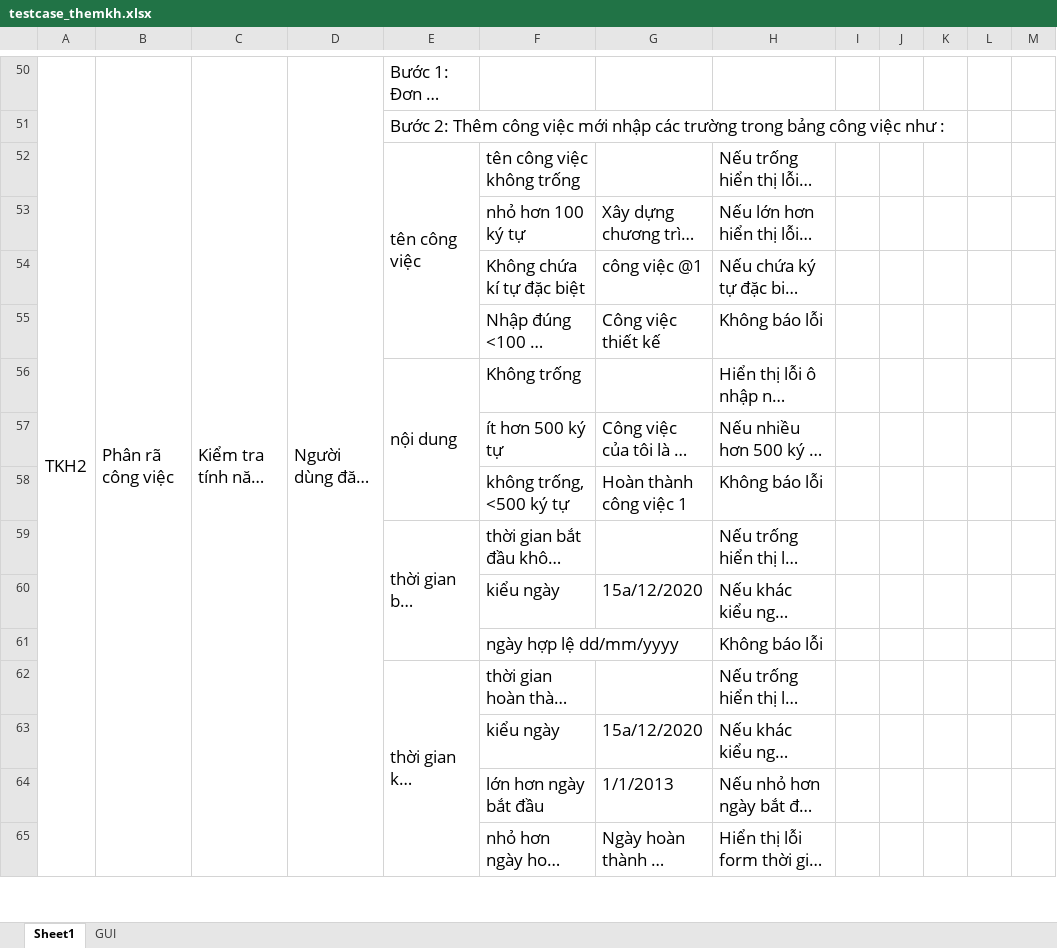
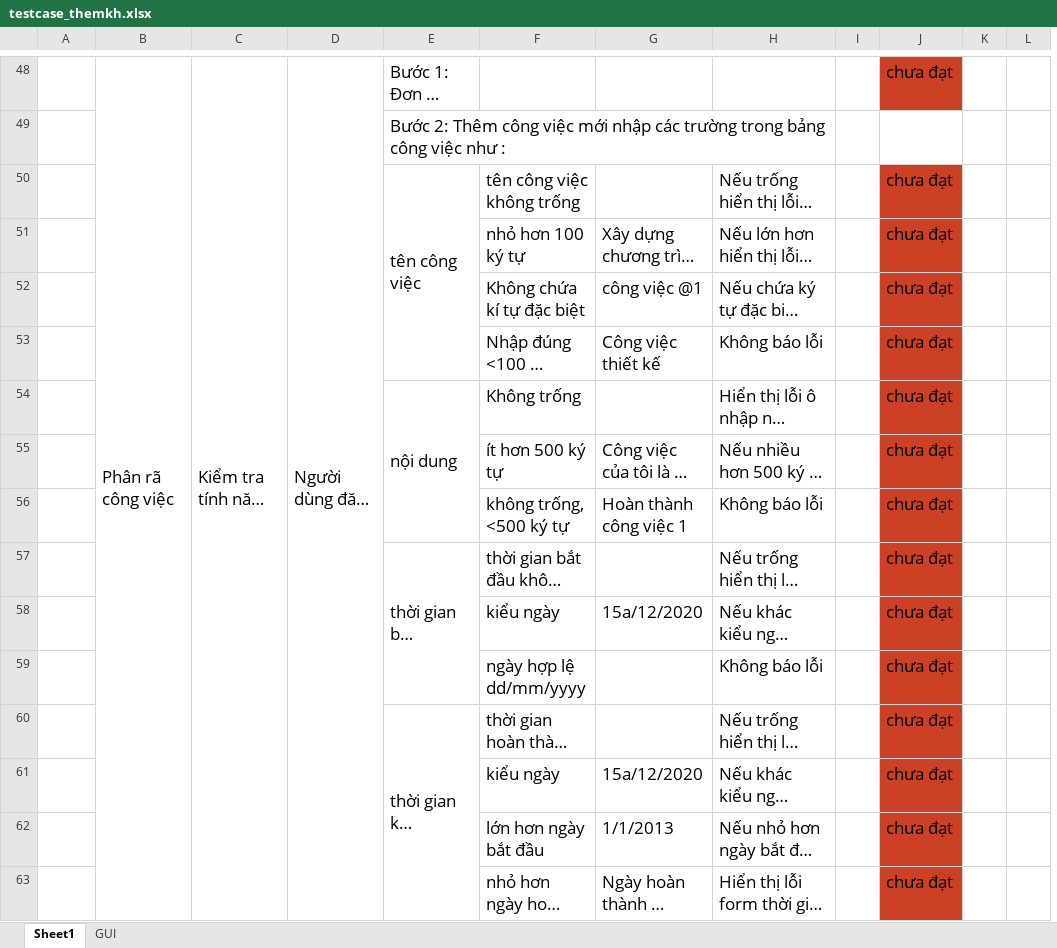
Before and after one commit to thesunza1/qlgv, an Excel workbook: chucnang/srs/themkh/testcase_themkh.xlsx, sheet Sheet1, drawn as a sheet; only a part is shown, gaps mark what is left out; long unchanged cells end in …; values as stored, in another font and other column widths than the file's, no borders; charts and pictures not drawn; removed rows and columns are numbered as before the commit, all else as after; the diff covers the shown part only; the diff names each change by its address in the sheet, - before the commit and + after, or states it on an @@ line.

```diff
--- a/chucnang/srs/themkh/testcase_themkh.xlsx (sheet Sheet1)
+++ b/chucnang/srs/themkh/testcase_themkh.xlsx (sheet Sheet1)
-column I, empty
-column K, empty
+column J, rows 48-63: chưa đạt |  | chưa đạt | chưa đạt | chưa đạt | chưa đạt | chưa đạt | chưa đạt | chưa đạt | chưa đạt | chưa đạt | chưa đạt | chưa đạt | chưa đạt | chưa đạt | chưa đạt
-A48: TKH2
+A48: (empty)
-A50:A78 merged
```
Also changed, not shown: 17 added rows, 22 removed rows, 25 edited cells and merged cells elsewhere in this sheet, sheet GUI.
